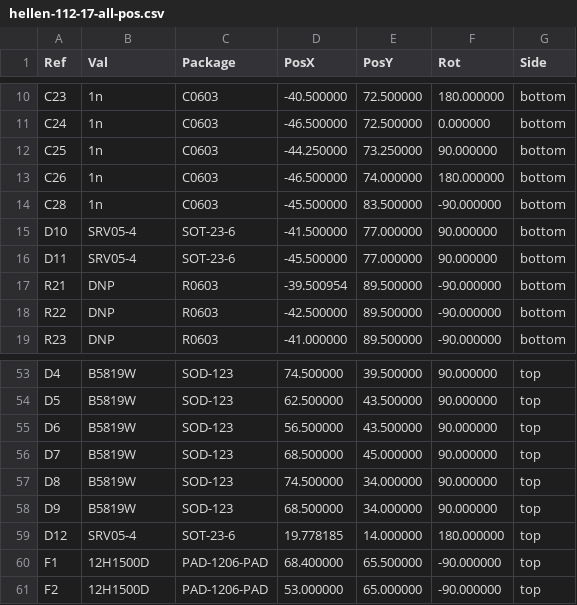
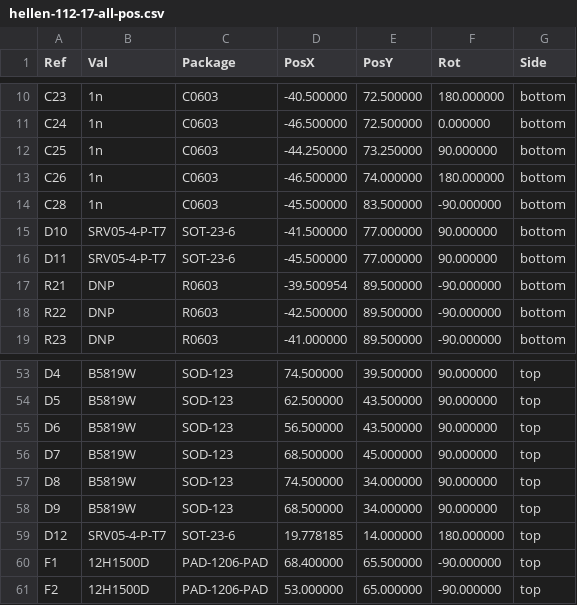
Before and after one commit to rusefi/hellen-112-17, a CSV file: gerber/hellen-112-17-all-pos.csv, drawn as a sheet; only a part is shown, gaps mark what is left out.

```diff
--- a/gerber/hellen-112-17-all-pos.csv
+++ b/gerber/hellen-112-17-all-pos.csv
@@ -14,4 +14,4 @@ Ref,Val,Package,PosX,PosY,Rot,Side
 "C28","1n","C0603",-45.500000,83.500000,-90.000000,bottom
-"D10","SRV05-4","SOT-23-6",-41.500000,77.000000,90.000000,bottom
-"D11","SRV05-4","SOT-23-6",-45.500000,77.000000,90.000000,bottom
+"D10","SRV05-4-P-T7","SOT-23-6",-41.500000,77.000000,90.000000,bottom
+"D11","SRV05-4-P-T7","SOT-23-6",-45.500000,77.000000,90.000000,bottom
 "R21","DNP","R0603",-39.500954,89.500000,-90.000000,bottom
@@ -58,3 +58,3 @@ Ref,Val,Package,PosX,PosY,Rot,Side
 "D9","B5819W","SOD-123",68.500000,34.000000,90.000000,top
-"D12","SRV05-4","SOT-23-6",19.778185,14.000000,180.000000,top
+"D12","SRV05-4-P-T7","SOT-23-6",19.778185,14.000000,180.000000,top
 "F1","12H1500D","PAD-1206-PAD",68.400000,65.500000,-90.000000,top
```
Also changed, not shown: gerber/hellen-112-17.csv, 15 other files.
